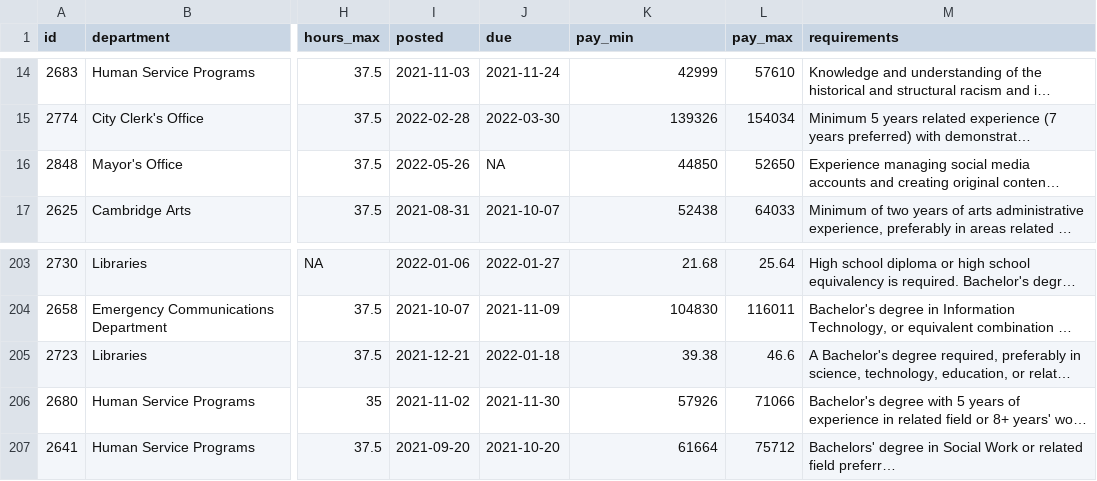
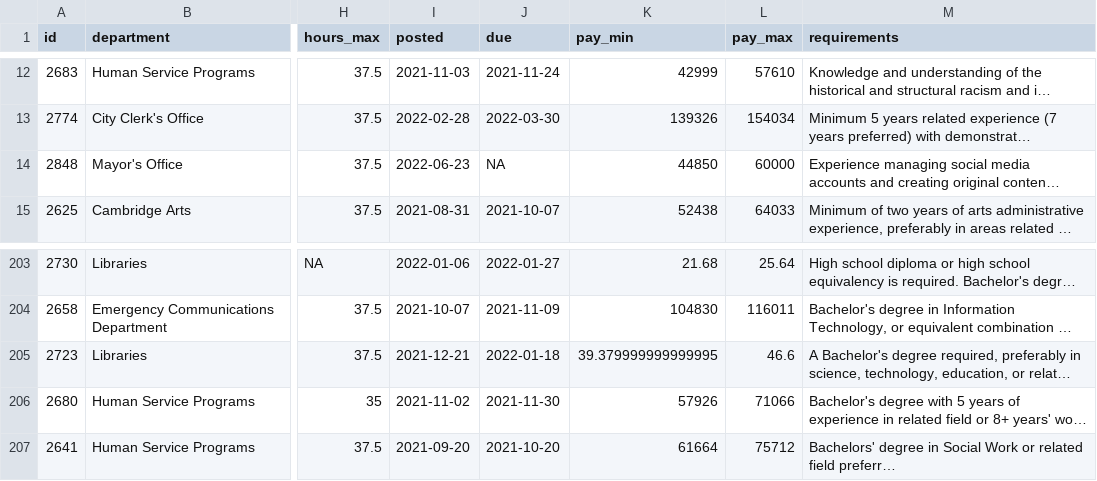
Before and after one commit to runkelcorey/cambridge-jobs, a CSV file: data/jobs.csv, drawn as a sheet; only a part is shown, gaps mark what is left out; long unchanged cells end in …; addresses are those after the commit; the diff covers the shown part only; the diff names each change by its address in the sheet, - before the commit and + after, or states it on an @@ line.

```diff
--- a/data/jobs.csv
+++ b/data/jobs.csv
-I14 (posted): 2022-05-26
+I14 (posted): 2022-06-23
-L14 (pay_max): 52650
+L14 (pay_max): 60000
-K205 (pay_min): 39.38
+K205 (pay_min): 39.379999999999995
```
Also changed, not shown: 5 added rows and 5 removed rows elsewhere in this file.
